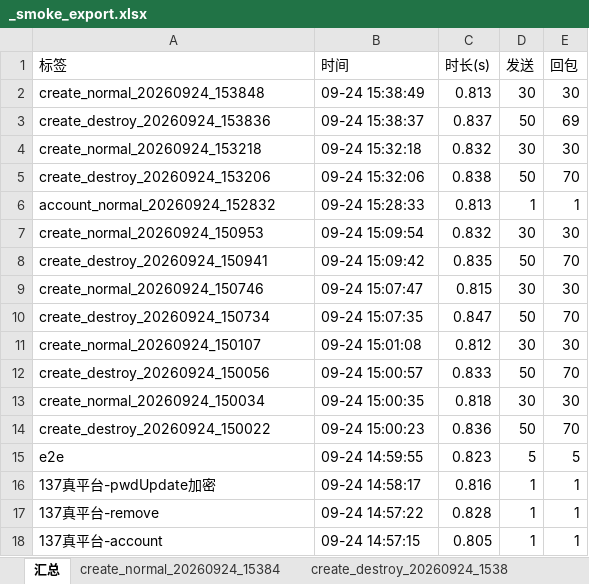
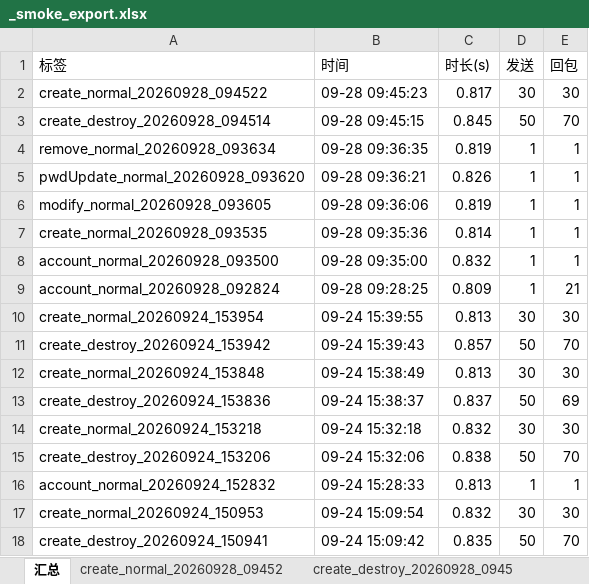
Before and after one commit to Zzayyy/qianlong-strategy-test, an Excel workbook: out/_smoke_export.xlsx, sheet 汇总, drawn as a sheet; only a part is shown; the shorter side is filled out with more unchanged rows; values as stored, in another font and other column widths than the file's, no borders; the diff names each change by its address in the sheet, - before the commit and + after, or states it on an @@ line.

```diff
--- a/out/_smoke_export.xlsx (sheet 汇总)
+++ b/out/_smoke_export.xlsx (sheet 汇总)
+sheet tab: create_normal_20260928_09452
+sheet tab: create_destroy_20260928_0945
+row 2: create_normal_20260928_094522 | 09-28 09:45:23 | 0.817 | 30 | 30
+row 3: create_destroy_20260928_094514 | 09-28 09:45:15 | 0.845 | 50 | 70
+row 4: remove_normal_20260928_093634 | 09-28 09:36:35 | 0.819 | 1 | 1
+row 5: pwdUpdate_normal_20260928_093620 | 09-28 09:36:21 | 0.826 | 1 | 1
+row 6: modify_normal_20260928_093605 | 09-28 09:36:06 | 0.819 | 1 | 1
+row 7: create_normal_20260928_093535 | 09-28 09:35:36 | 0.814 | 1 | 1
+row 8: account_normal_20260928_093500 | 09-28 09:35:00 | 0.832 | 1 | 1
+row 9: account_normal_20260928_092824 | 09-28 09:28:25 | 0.809 | 1 | 21
+row 10: create_normal_20260924_153954 | 09-24 15:39:55 | 0.813 | 30 | 30
+row 11: create_destroy_20260924_153942 | 09-24 15:39:43 | 0.857 | 50 | 70
```
Also changed, not shown: other sheet tabs, 7 other files.
